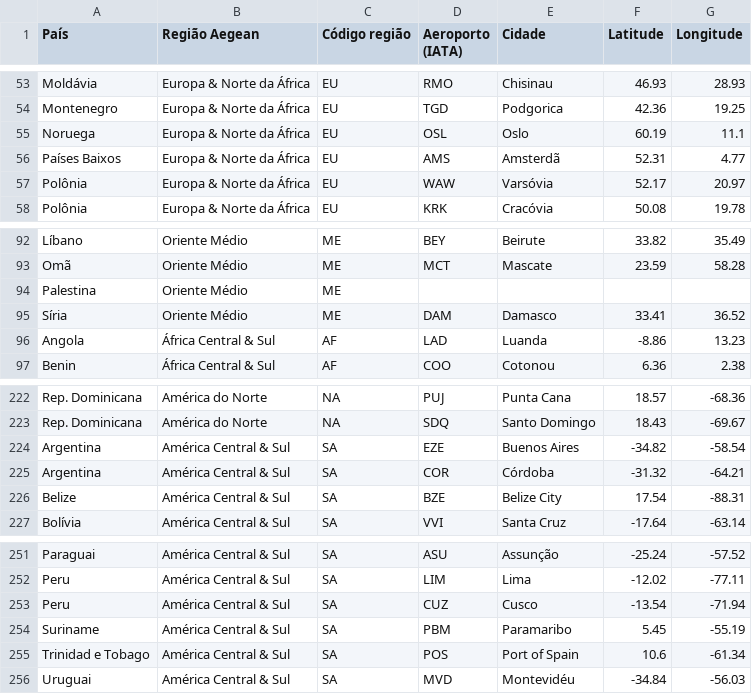
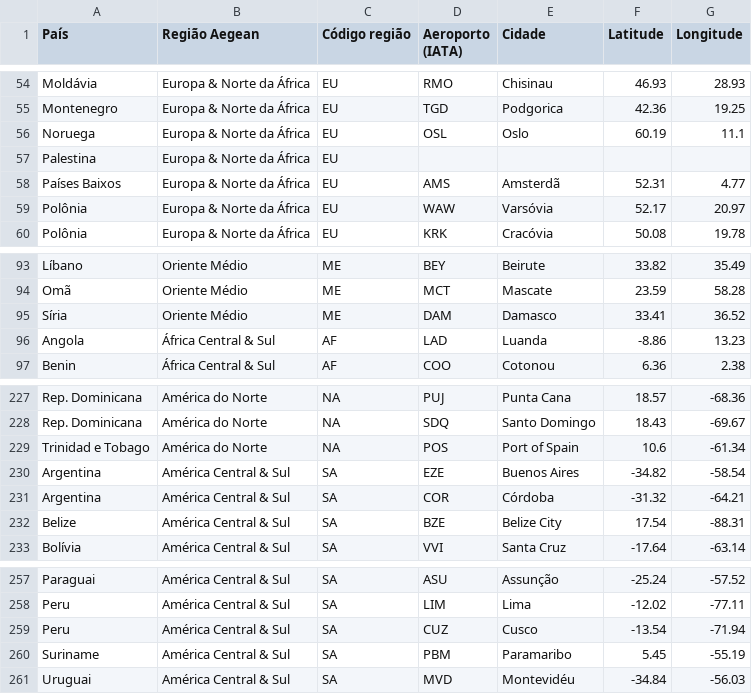
Before and after one commit to EriveltonLima/eriveltonlima, a CSV file: aegean/paises_aeroportos.csv, drawn as a sheet; only a part is shown, gaps mark what is left out; the diff covers the shown part only.

```diff
--- a/aegean/paises_aeroportos.csv
+++ b/aegean/paises_aeroportos.csv
@@ -55,2 +56,3 @@ Montenegro,Europa & Norte da África,EU,TGD,Podgorica,42.36,19.25
 Noruega,Europa & Norte da África,EU,OSL,Oslo,60.19,11.1
+Palestina,Europa & Norte da África,EU,,,,
 Países Baixos,Europa & Norte da África,EU,AMS,Amsterdã,52.31,4.77
@@ -93,3 +94,2 @@ Líbano,Oriente Médio,ME,BEY,Beirute,33.82,35.49
 Omã,Oriente Médio,ME,MCT,Mascate,23.59,58.28
-Palestina,Oriente Médio,ME,,,,
 Síria,Oriente Médio,ME,DAM,Damasco,33.41,36.52
@@ -223,2 +228,3 @@ Rep. Dominicana,América do Norte,NA,PUJ,Punta Cana,18.57,-68.36
 Rep. Dominicana,América do Norte,NA,SDQ,Santo Domingo,18.43,-69.67
+Trinidad e Tobago,América do Norte,NA,POS,Port of Spain,10.6,-61.34
 Argentina,América Central & Sul,SA,EZE,Buenos Aires,-34.82,-58.54
@@ -254,3 +260,2 @@ Peru,América Central & Sul,SA,CUZ,Cusco,-13.54,-71.94
 Suriname,América Central & Sul,SA,PBM,Paramaribo,5.45,-55.19
-Trinidad e Tobago,América Central & Sul,SA,POS,Port of Spain,10.6,-61.34
 Uruguai,América Central & Sul,SA,MVD,Montevidéu,-34.84,-56.03
```
Also changed, not shown: 6 added rows and 1 removed row elsewhere in this file, 4 other files.
